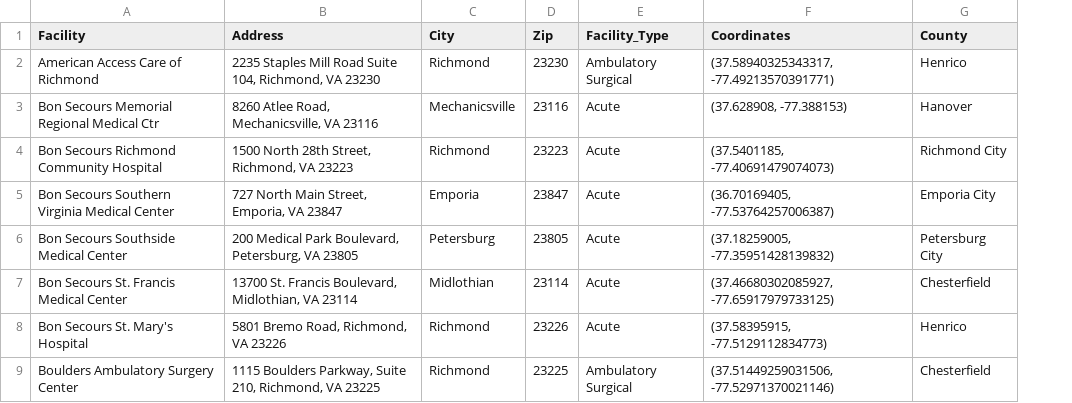
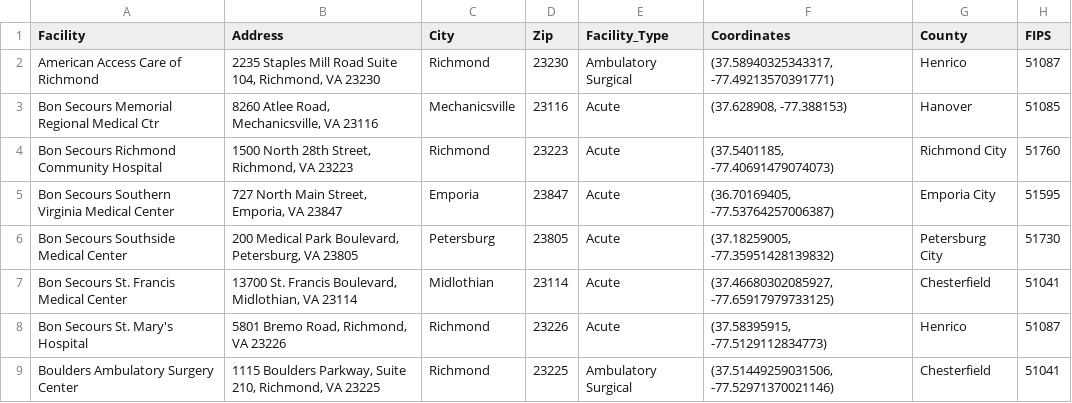
Before and after one commit to cat-astrophic/DSPG_VCE_Health, a CSV file: Data/hospitals.csv, drawn as a sheet; only a part is shown; the diff names each change by its address in the sheet, - before the commit and + after, or states it on an @@ line.

Commit message:
adding data files

```diff
--- a/Data/hospitals.csv
+++ b/Data/hospitals.csv
+column H (FIPS), rows 2-9: 51087 | 51085 | 51760 | 51595 | 51730 | 51041 | 51087 | 51041
```
Also changed, not shown: Data/vce_agents.csv, 15 other files.
